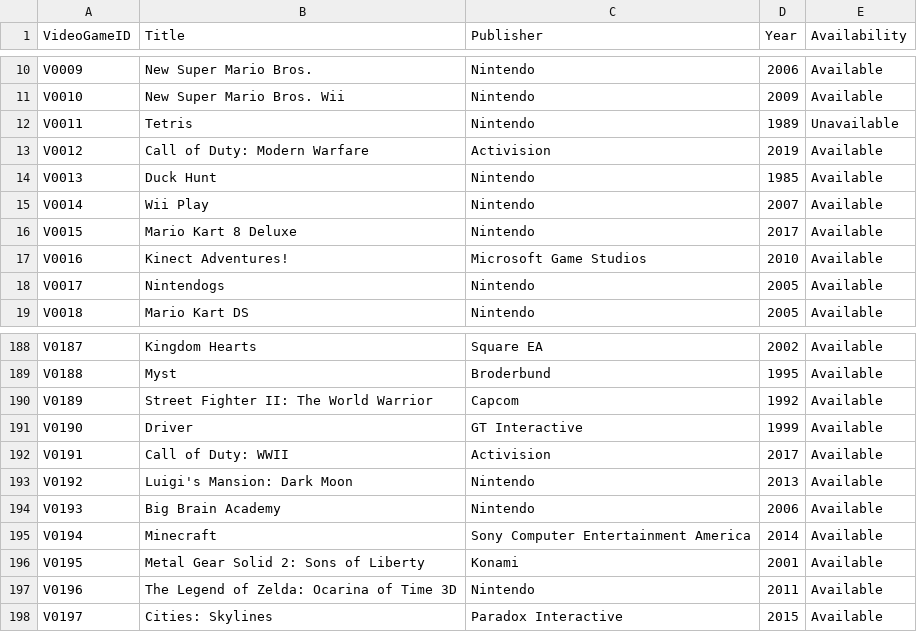
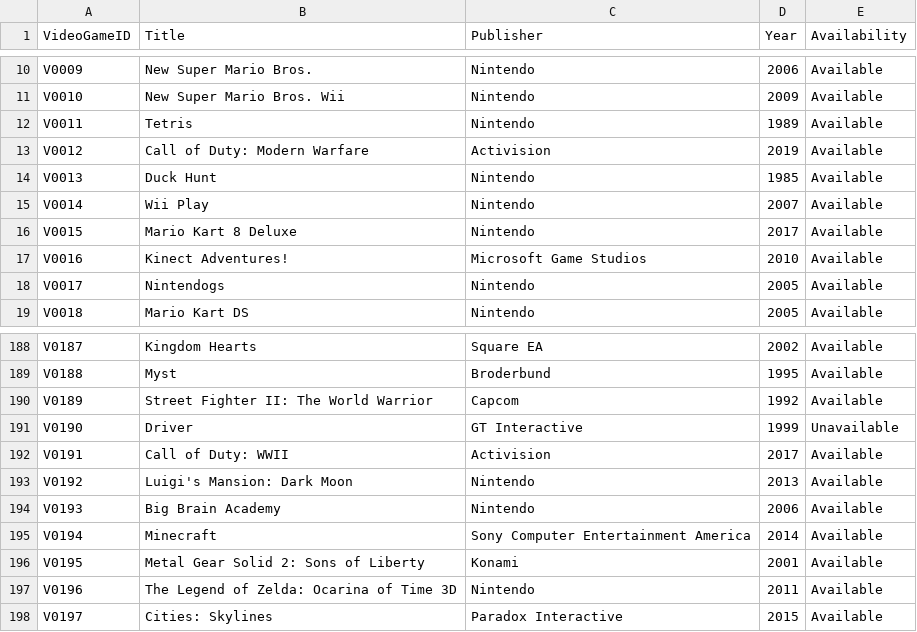
Before and after one commit to mel-rossi/Retro-Video-Games-Management-System, a CSV file: Inventory/VideoGames.csv, drawn as a sheet; only a part is shown, gaps mark what is left out.

```diff
--- a/Inventory/VideoGames.csv
+++ b/Inventory/VideoGames.csv
@@ -11,3 +11,3 @@ V0009,New Super Mario Bros.,Nintendo,2006,Available
 V0010,New Super Mario Bros. Wii,Nintendo,2009,Available
-V0011,Tetris,Nintendo,1989,Unavailable
+V0011,Tetris,Nintendo,1989,Available
 V0012,Call of Duty: Modern Warfare,Activision,2019,Available
@@ -190,3 +190,3 @@ V0188,Myst,Broderbund,1995,Available
 V0189,Street Fighter II: The World Warrior,Capcom,1992,Available
-V0190,Driver,GT Interactive,1999,Available
+V0190,Driver,GT Interactive,1999,Unavailable
 V0191,Call of Duty: WWII,Activision,2017,Available
```
Also changed, not shown: Inventory/Members.csv, Inventory/Rentals.csv.
